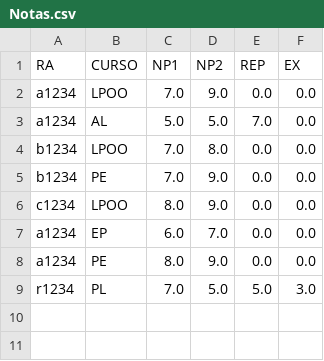
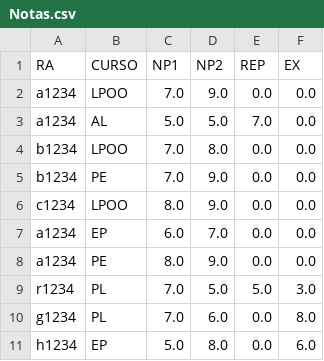
Before and after one commit to Tiagohs199/APS, a CSV file: Database/Notas.csv, drawn as a sheet; the diff names each change by its address in the sheet, - before the commit and + after, or states it on an @@ line.

```diff
--- a/Database/Notas.csv
+++ b/Database/Notas.csv
+row 10: g1234 | PL | 7.0 | 6.0 | 0.0 | 8.0
+row 11: h1234 | EP | 5.0 | 8.0 | 0.0 | 6.0
```
Also changed, not shown: Database/Curso.csv, 4 other files.
